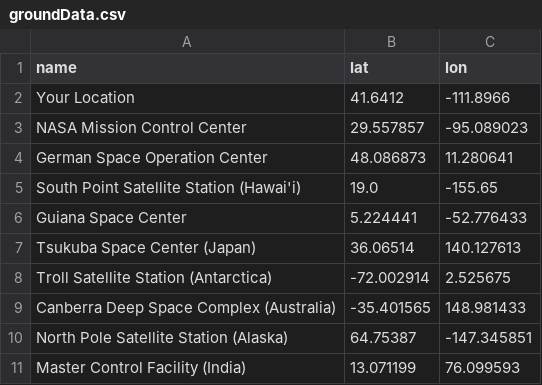
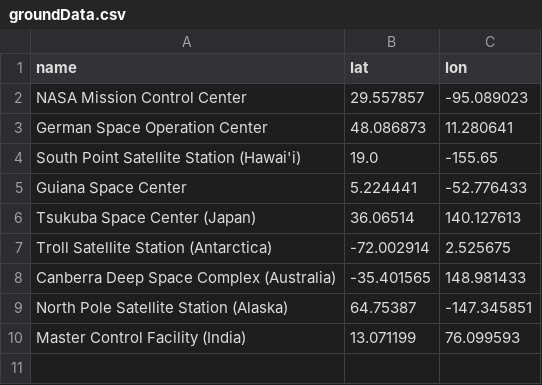
Before and after one commit to TrellixVulnTeam/satelliteTracker_1JNC, a CSV file: static/data/groundData.csv, drawn as a sheet; the diff names each change by its address in the sheet, - before the commit and + after, or states it on an @@ line.

```diff
--- a/static/data/groundData.csv
+++ b/static/data/groundData.csv
-row 2: Your Location | 41.6412 | -111.8966
```
Also changed, not shown: static/data/decay.csv, static/data/sun.csv, 8 other files.
